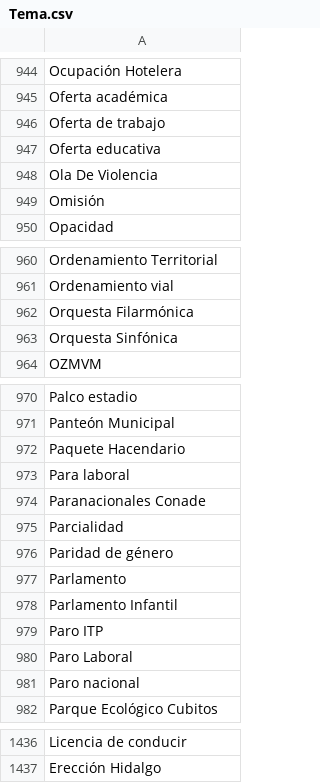
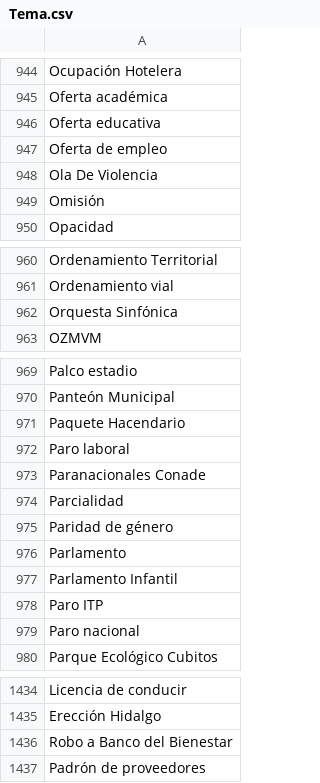
Before and after one commit to thelonious9/capturanotas, a CSV file: Tema.csv, drawn as a sheet; only a part is shown, gaps mark what is left out.

Commit message:
Agrego y corrijo temas

```diff
--- a/Tema.csv
+++ b/Tema.csv
@@ -945,4 +945,4 @@ Ocupación Hotelera
 Oferta académica
-Oferta de trabajo
 Oferta educativa
+Oferta de empleo
 Ola De Violencia
@@ -961,3 +961,2 @@ Ordenamiento Territorial
 Ordenamiento vial
-Orquesta Filarmónica
 Orquesta Sinfónica
@@ -972,3 +971,3 @@ Panteón Municipal
 Paquete Hacendario
-Para laboral
+Paro laboral
 Paranacionales Conade
@@ -979,3 +978,2 @@ Parlamento Infantil
 Paro ITP
-Paro Laboral
 Paro nacional
@@ -1437 +1435,3 @@ Licencia de conducir
 Erección Hidalgo
+Robo a Banco del Bienestar
+Padrón de proveedores
```
